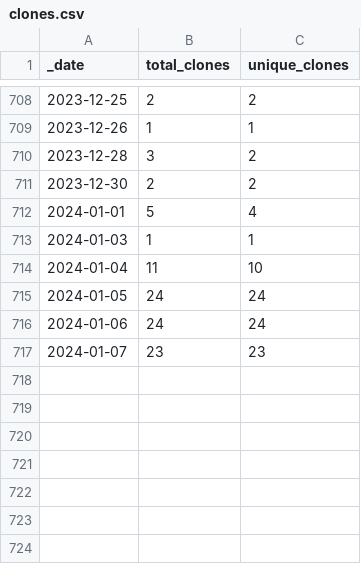
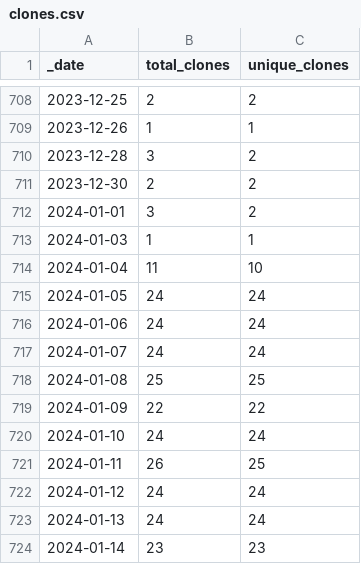
Before and after one commit to 0m4r/MMM-covid19, a CSV file: traffic/clones.csv, drawn as a sheet; only a part is shown, gaps mark what is left out.

Commit message:
GitHub traffic

```diff
--- a/traffic/clones.csv
+++ b/traffic/clones.csv
@@ -711,3 +711,3 @@ _date,total_clones,unique_clones
 2023-12-30,2,2
-2024-01-01,5,4
+2024-01-01,3,2
 2024-01-03,1,1
@@ -716,2 +716,9 @@ _date,total_clones,unique_clones
 2024-01-06,24,24
-2024-01-07,23,23
+2024-01-07,24,24
+2024-01-08,25,25
+2024-01-09,22,22
+2024-01-10,24,24
+2024-01-11,26,25
+2024-01-12,24,24
+2024-01-13,24,24
+2024-01-14,23,23
```
Also changed, not shown: traffic/views.csv, 1 other file.
